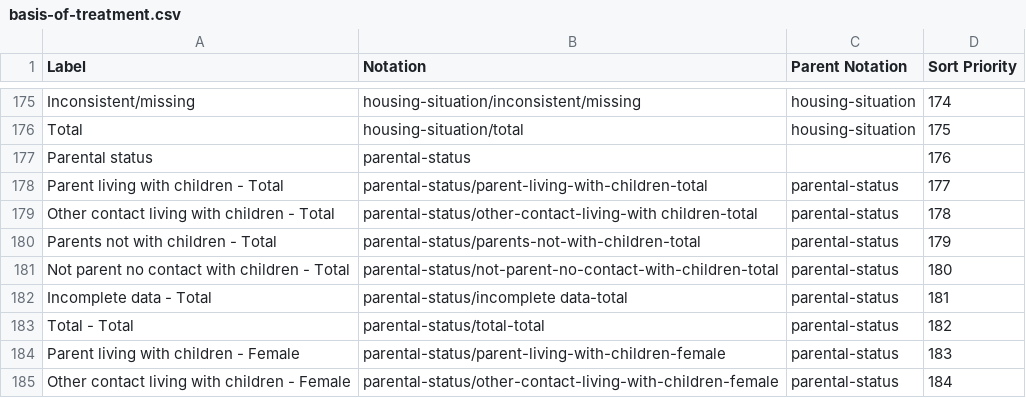
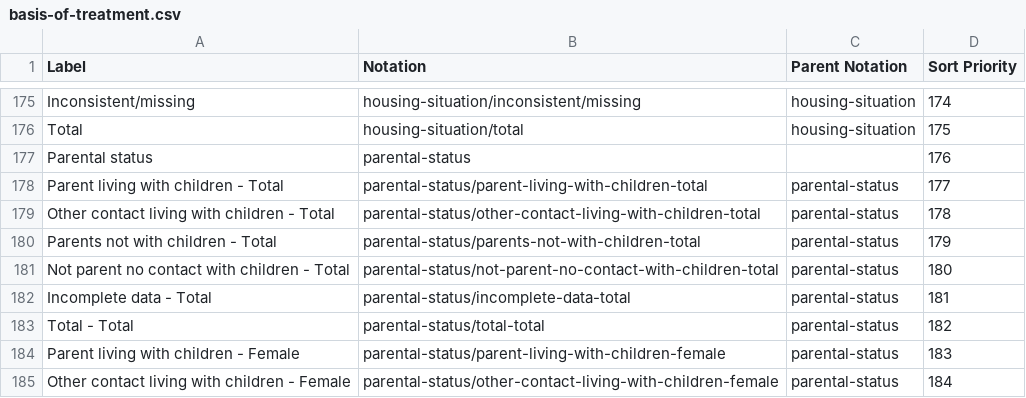
Before and after one commit to GSS-Cogs/ref_alcohol, a CSV file: codelists/basis-of-treatment.csv, drawn as a sheet; only a part is shown, gaps mark what is left out.

Commit message:
Fix errors

```diff
--- a/codelists/basis-of-treatment.csv
+++ b/codelists/basis-of-treatment.csv
@@ -178,6 +178,6 @@ Parental status,parental-status,,176
 Parent living with children - Total,parental-status/parent-living-with-children-total,parental-status,177
-Other contact living with children - Total,parental-status/other-contact-living-with children-total,parental-status,178
+Other contact living with children - Total,parental-status/other-contact-living-with-children-total,parental-status,178
 Parents not with children - Total,parental-status/parents-not-with-children-total,parental-status,179
 Not parent no contact with children - Total,parental-status/not-parent-no-contact-with-children-total,parental-status,180
-Incomplete data - Total,parental-status/incomplete data-total,parental-status,181
+Incomplete data - Total,parental-status/incomplete-data-total,parental-status,181
 Total - Total,parental-status/total-total,parental-status,182
```
